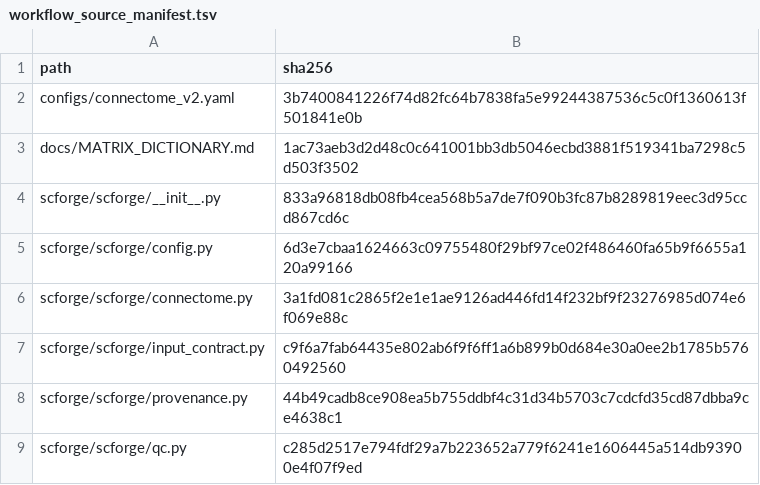
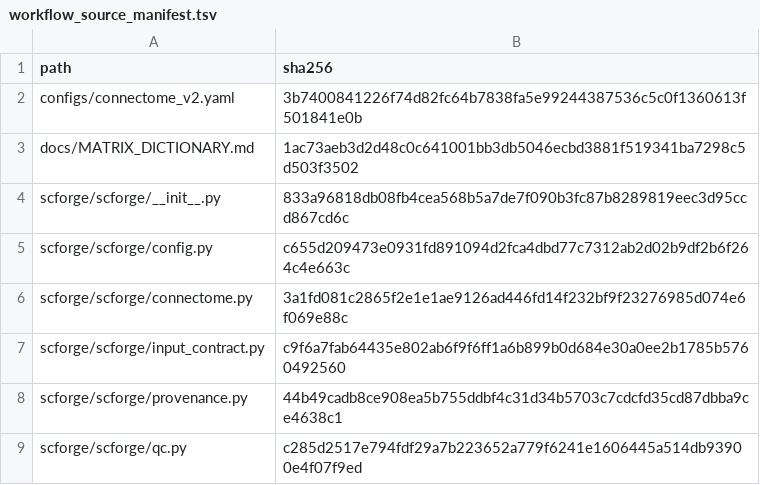
Before and after one commit to p22ai003-tech/adni-structural-connectome, a TSV file: scforge/workflow/workflow_source_manifest.tsv, drawn as a sheet; only a part is shown.

```diff
--- a/scforge/workflow/workflow_source_manifest.tsv
+++ b/scforge/workflow/workflow_source_manifest.tsv
@@ -4,3 +4,3 @@ docs/MATRIX_DICTIONARY.md	1ac73aeb3d2d48c0c641001bb3db5046ecbd3881f519341ba7298c
 scforge/scforge/__init__.py	833a96818db08fb4cea568b5a7de7f090b3fc87b8289819eec3d95ccd867cd6c
-scforge/scforge/config.py	6d3e7cbaa1624663c09755480f29bf97ce02f486460fa65b9f6655a120a99166
+scforge/scforge/config.py	c655d209473e0931fd891094d2fca4dbd77c7312ab2d02b9df2b6f264c4e663c
 scforge/scforge/connectome.py	3a1fd081c2865f2e1e1ae9126ad446fd14f232bf9f23276985d074e6f069e88c
```
Also changed, not shown: 9 other files.
